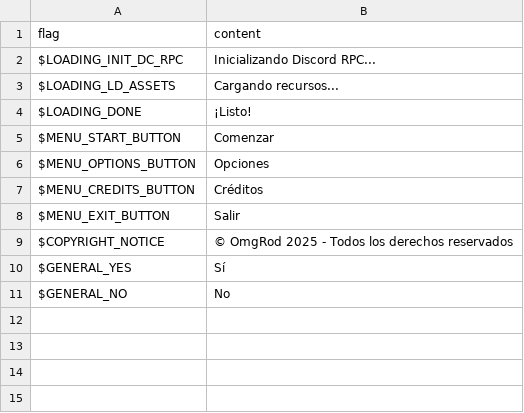
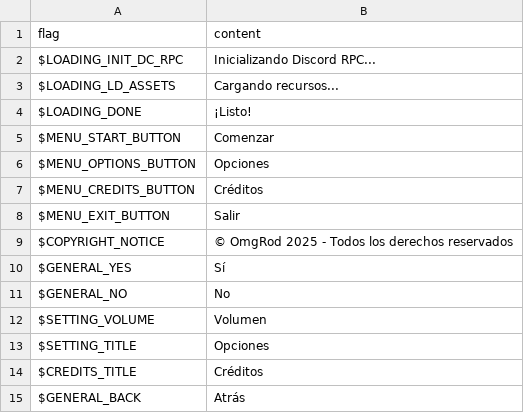
Before and after one commit to OmgRod/cosmic-cities-haxe, a CSV file: assets/locales/es-ES/ui.csv, drawn as a sheet; the diff names each change by its address in the sheet, - before the commit and + after, or states it on an @@ line.

```diff
--- a/assets/locales/es-ES/ui.csv
+++ b/assets/locales/es-ES/ui.csv
+row 12: $SETTING_VOLUME | Volumen
+row 13: $SETTING_TITLE | Opciones
+row 14: $CREDITS_TITLE | Créditos
+row 15: $GENERAL_BACK | Atrás
```
Also changed, not shown: assets/locales/de-DE/ui.csv, assets/locales/en-GB/ui.csv, 7 other files.
